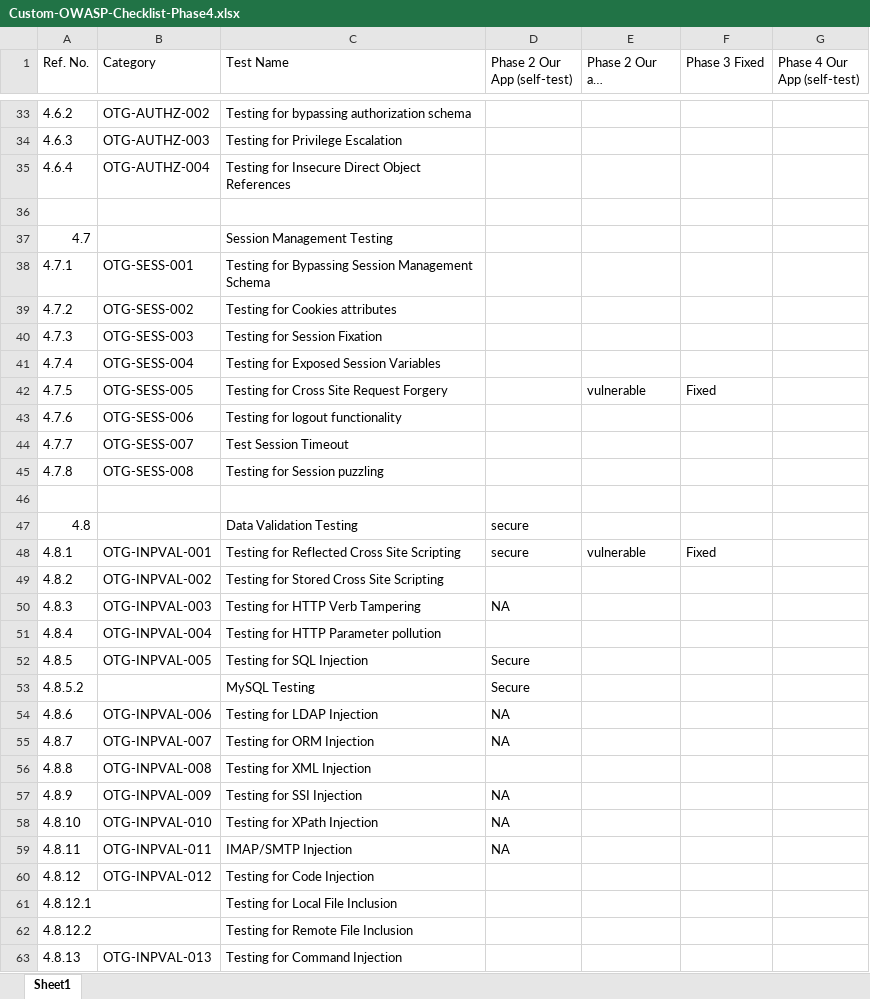
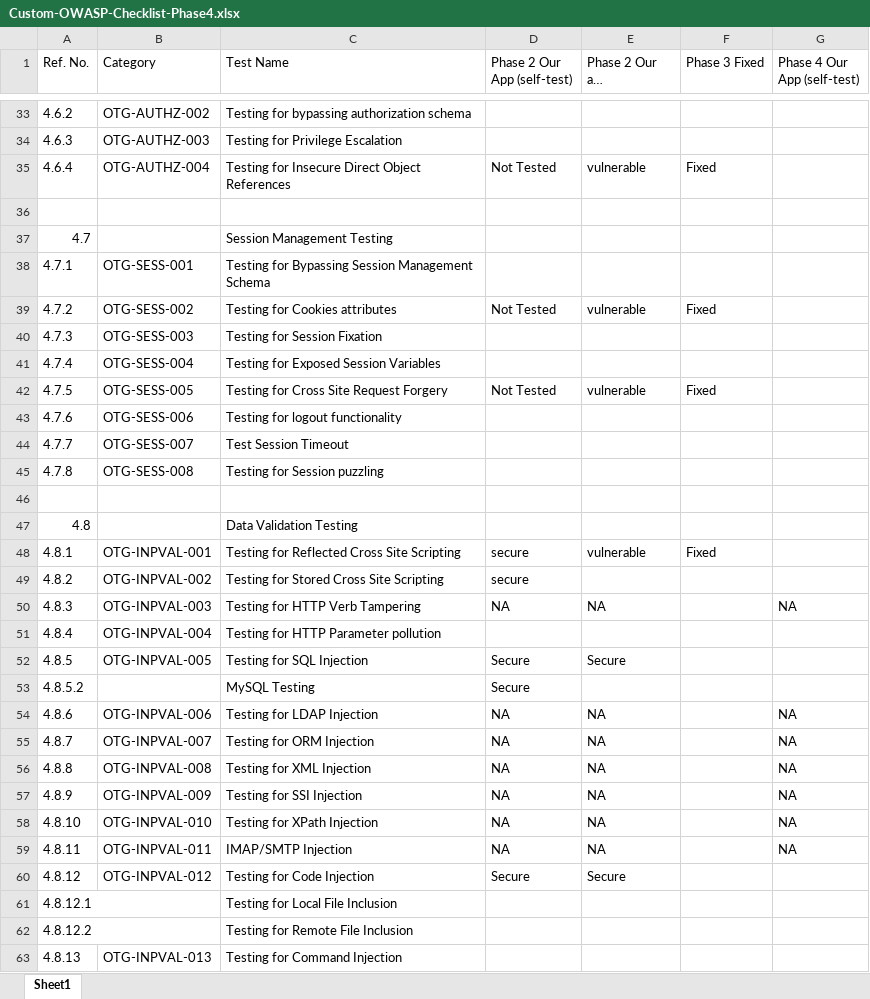
Before and after one commit to SecureCodingTeam7/Phase4, an Excel workbook: Custom-OWASP-Checklist-Phase4.xlsx, sheet Sheet1, drawn as a sheet; only a part is shown, gaps mark what is left out; long unchanged cells end in …; values as stored, in another font and other column widths than the file's, no cell formats; charts and pictures not drawn; the diff covers the shown part only; the diff names each change by its address in the sheet, - before the commit and + after, or states it on an @@ line.

Commit message:
updated checklist, renamed file

```diff
--- a/Custom-OWASP-Checklist-Phase4.xlsx (sheet Sheet1)
+++ b/Custom-OWASP-Checklist-Phase4.xlsx (sheet Sheet1)
-D35 (Phase 2 Our App (self-test)): (empty)
+D35 (Phase 2 Our App (self-test)): Not Tested
-E35 (Phase 2 Our app (other-test)): (empty)
+E35 (Phase 2 Our app (other-test)): vulnerable
-F35 (Phase 3 Fixed): (empty)
+F35 (Phase 3 Fixed): Fixed
-D39 (Phase 2 Our App (self-test)): (empty)
+D39 (Phase 2 Our App (self-test)): Not Tested
-E39 (Phase 2 Our app (other-test)): (empty)
+E39 (Phase 2 Our app (other-test)): vulnerable
-F39 (Phase 3 Fixed): (empty)
+F39 (Phase 3 Fixed): Fixed
-D42 (Phase 2 Our App (self-test)): (empty)
+D42 (Phase 2 Our App (self-test)): Not Tested
-D47 (Phase 2 Our App (self-test)): secure
+D47 (Phase 2 Our App (self-test)): (empty)
-D49 (Phase 2 Our App (self-test)): (empty)
+D49 (Phase 2 Our App (self-test)): secure
-E50 (Phase 2 Our app (other-test)): (empty)
+E50 (Phase 2 Our app (other-test)): NA
-G50 (Phase 4 Our App (self-test)): (empty)
+G50 (Phase 4 Our App (self-test)): NA
-E52 (Phase 2 Our app (other-test)): (empty)
+E52 (Phase 2 Our app (other-test)): Secure
-E54:E59 (Phase 2 Our app (other-test)): (empty)
+E54:E59 (Phase 2 Our app (other-test)): NA
-G54:G59 (Phase 4 Our App (self-test)): (empty)
+G54:G59 (Phase 4 Our App (self-test)): NA
-D56 (Phase 2 Our App (self-test)): (empty)
+D56 (Phase 2 Our App (self-test)): NA
-D60 (Phase 2 Our App (self-test)): (empty)
+D60 (Phase 2 Our App (self-test)): Secure
-E60 (Phase 2 Our app (other-test)): (empty)
+E60 (Phase 2 Our app (other-test)): Secure
```
Also changed, not shown: 30 edited cells elsewhere in this sheet, cell formats, 1 other file.
